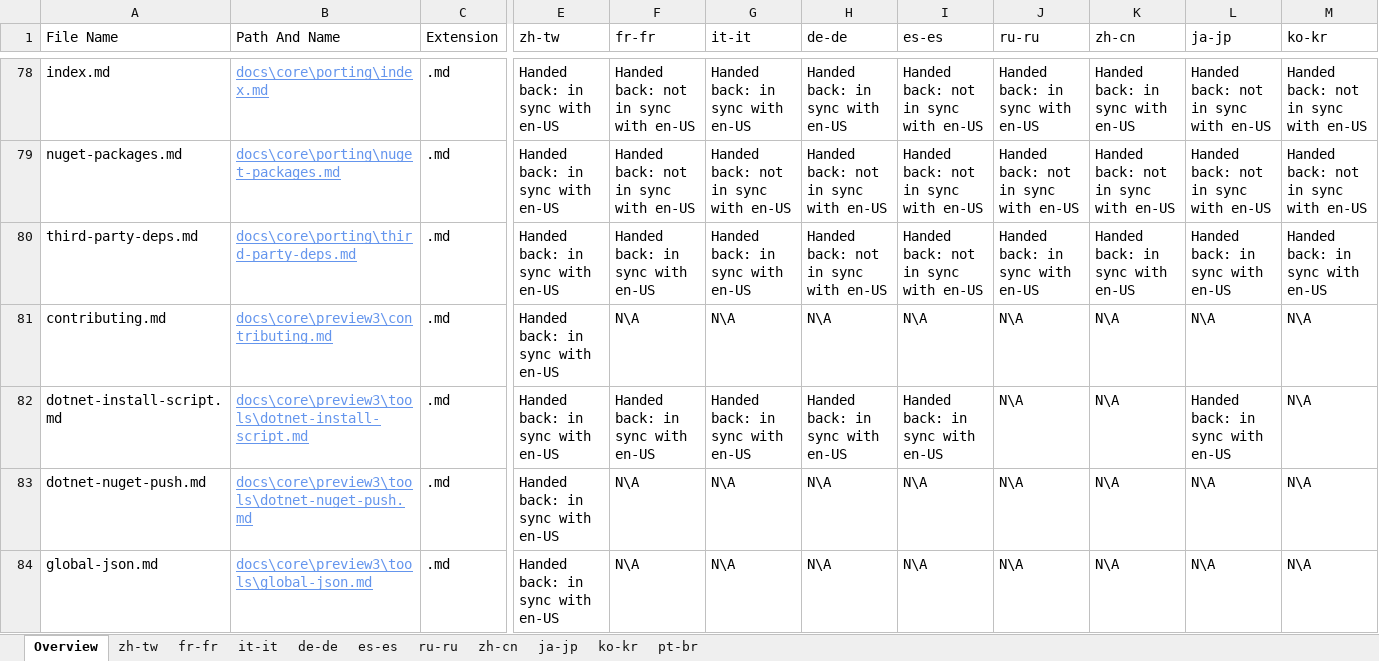
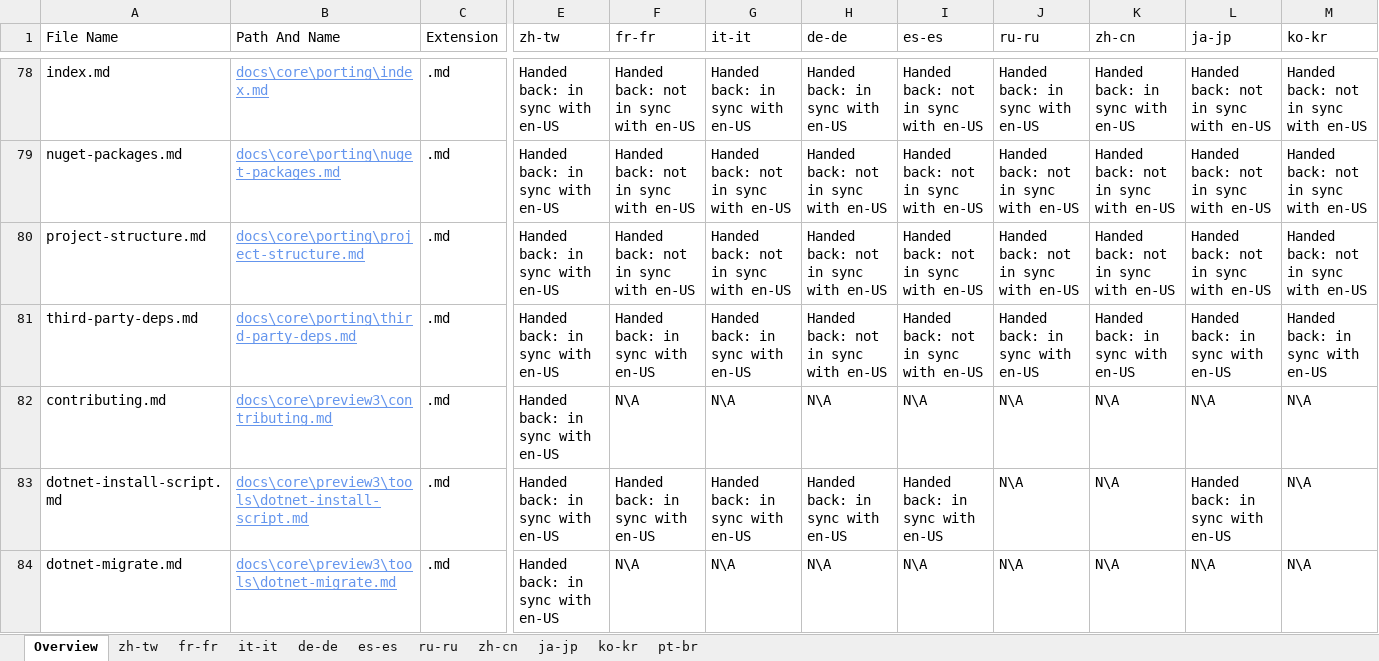
Before and after one commit to openpublishoperation/docs.handback, an Excel workbook: ol-handback/dotnet/docs/master/handback-status.xlsx, sheet Overview, drawn as a sheet; only a part is shown, gaps mark what is left out; the shorter side is filled out with more unchanged rows; values as stored, in another font and other column widths than the file's, no borders; table styles not drawn; rows hold the shown columns only; the diff covers the shown part only; the diff names each change by its address in the sheet, - before the commit and + after, or states it on an @@ line.

Commit message:
Generate Report for Handback

```diff
--- a/ol-handback/dotnet/docs/master/handback-status.xlsx (sheet Overview)
+++ b/ol-handback/dotnet/docs/master/handback-status.xlsx (sheet Overview)
+row 80: project-structure.md | docs\core\porting\project-structure.md | .md | Handed back: in sync with en-US | Handed back: not in sync with en-US | Handed back: not in sync with en-US | Handed back: not in sync with en-US | Handed back: not in sync with en-US | Handed back: not in sync with en-US | Handed back: not in sync with en-US | Handed back: not in sync with en-US | Handed back: not in sync with en-US
+row 84: dotnet-migrate.md | docs\core\preview3\tools\dotnet-migrate.md | .md | Handed back: in sync with en-US | N\A | N\A | N\A | N\A | N\A | N\A | N\A | N\A
```
Also changed, not shown: 33 added rows, 11 removed rows and 1 edited cell elsewhere in this sheet, sheet zh-tw, ol-handback/dotnet/docs/master/localization-status.xlsx.
